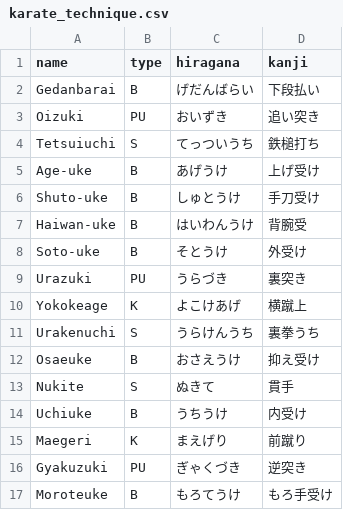
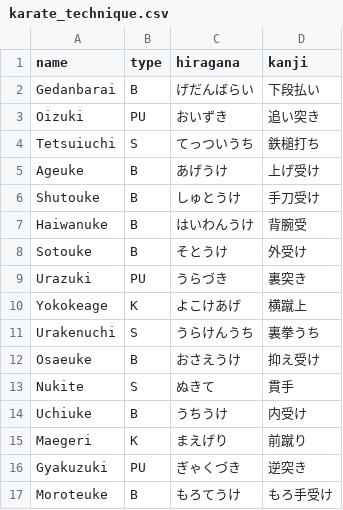
Before and after one commit to cmsato09/KarateDB-Django, a CSV file: kata_moveset/csvfiles/karate_technique.csv, drawn as a sheet.

Commit message:
removed dashes from name entries

```diff
--- a/kata_moveset/csvfiles/karate_technique.csv
+++ b/kata_moveset/csvfiles/karate_technique.csv
@@ -4,6 +4,6 @@ Oizuki,PU,おいずき,追い突き
 Tetsuiuchi,S,てっついうち,鉄槌打ち
-Age-uke,B,あげうけ,上げ受け
-Shuto-uke,B,しゅとうけ,手刀受け
-Haiwan-uke,B,はいわんうけ,背腕受
-Soto-uke,B,そとうけ,外受け
+Ageuke,B,あげうけ,上げ受け
+Shutouke,B,しゅとうけ,手刀受け
+Haiwanuke,B,はいわんうけ,背腕受
+Sotouke,B,そとうけ,外受け
 Urazuki,PU,うらづき,裏突き
```
